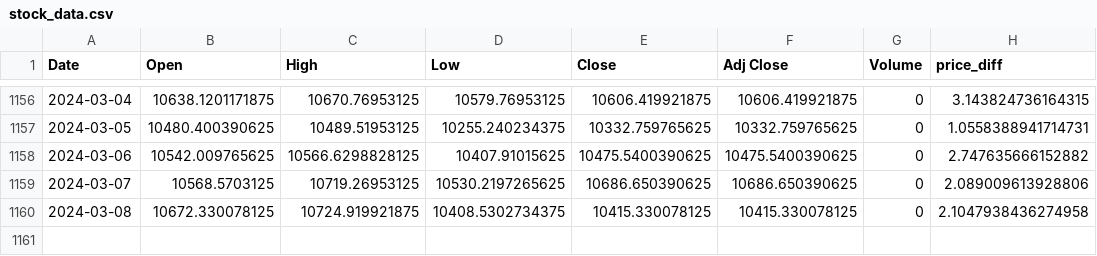
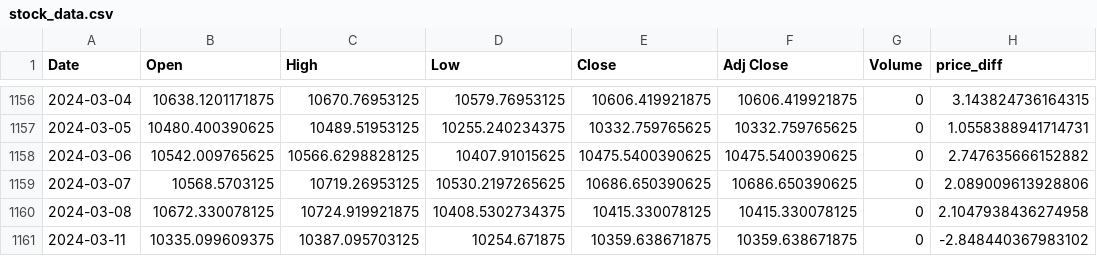
Before and after one commit to katulevskiy/tech_layoffs_ml, a CSV file: stock_data.csv, drawn as a sheet; only a part is shown, gaps mark what is left out; the diff names each change by its address in the sheet, - before the commit and + after, or states it on an @@ line.

```diff
--- a/stock_data.csv
+++ b/stock_data.csv
+row 1161: 2024-03-11 | 10335.099609375 | 10387.095703125 | 10254.671875 | 10359.638671875 | 10359.638671875 | 0 | -2.848440367983102
```
Also changed, not shown: 1 other file.
